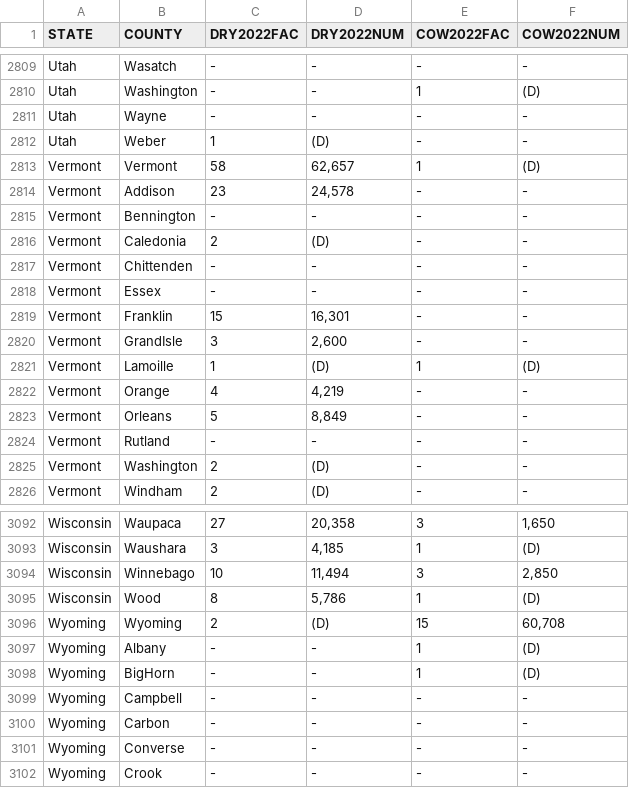
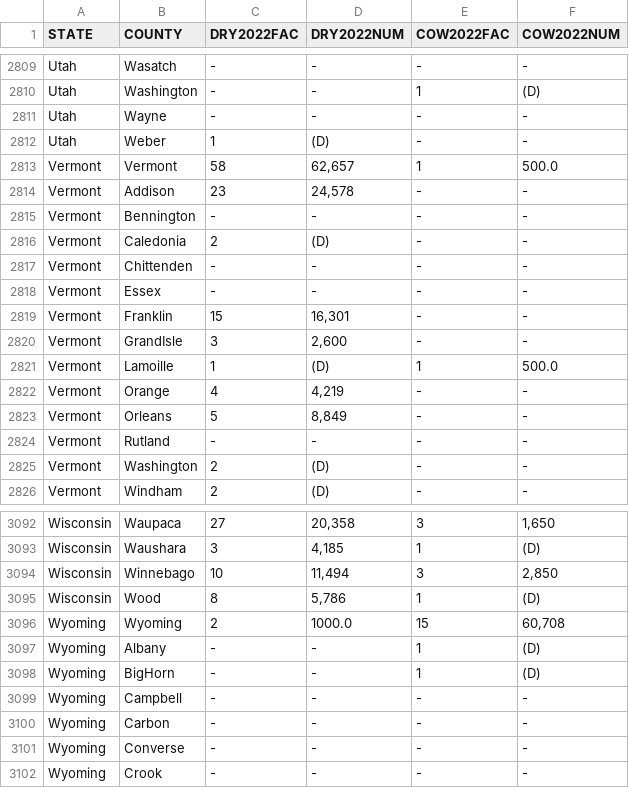
Before and after one commit to reesejcarlton/Animal-Imputation, a CSV file: Data/Scraped Data/2022_cafo/2022_cattle_cafo.csv, drawn as a sheet; only a part is shown, gaps mark what is left out; the diff covers the shown part only.

```diff
--- a/Data/Scraped Data/2022_cafo/2022_cattle_cafo.csv
+++ b/Data/Scraped Data/2022_cafo/2022_cattle_cafo.csv
@@ -2812,3 +2812,3 @@ Utah,Wayne,-,-,-,-
 Utah,Weber,1,(D),-,-
-Vermont,Vermont,58,"62,657",1,(D)
+Vermont,Vermont,58,"62,657",1,500.0
 Vermont,Addison,23,"24,578",-,-
@@ -2820,3 +2820,3 @@ Vermont,Franklin,15,"16,301",-,-
 Vermont,GrandIsle,3,"2,600",-,-
-Vermont,Lamoille,1,(D),1,(D)
+Vermont,Lamoille,1,(D),1,500.0
 Vermont,Orange,4,"4,219",-,-
@@ -3095,3 +3095,3 @@ Wisconsin,Winnebago,10,"11,494",3,"2,850"
 Wisconsin,Wood,8,"5,786",1,(D)
-Wyoming,Wyoming,2,(D),15,"60,708"
+Wyoming,Wyoming,2,1000.0,15,"60,708"
 Wyoming,Albany,-,-,1,(D)
```
Also changed, not shown: 13 edited cells elsewhere in this file, 20 other files.
